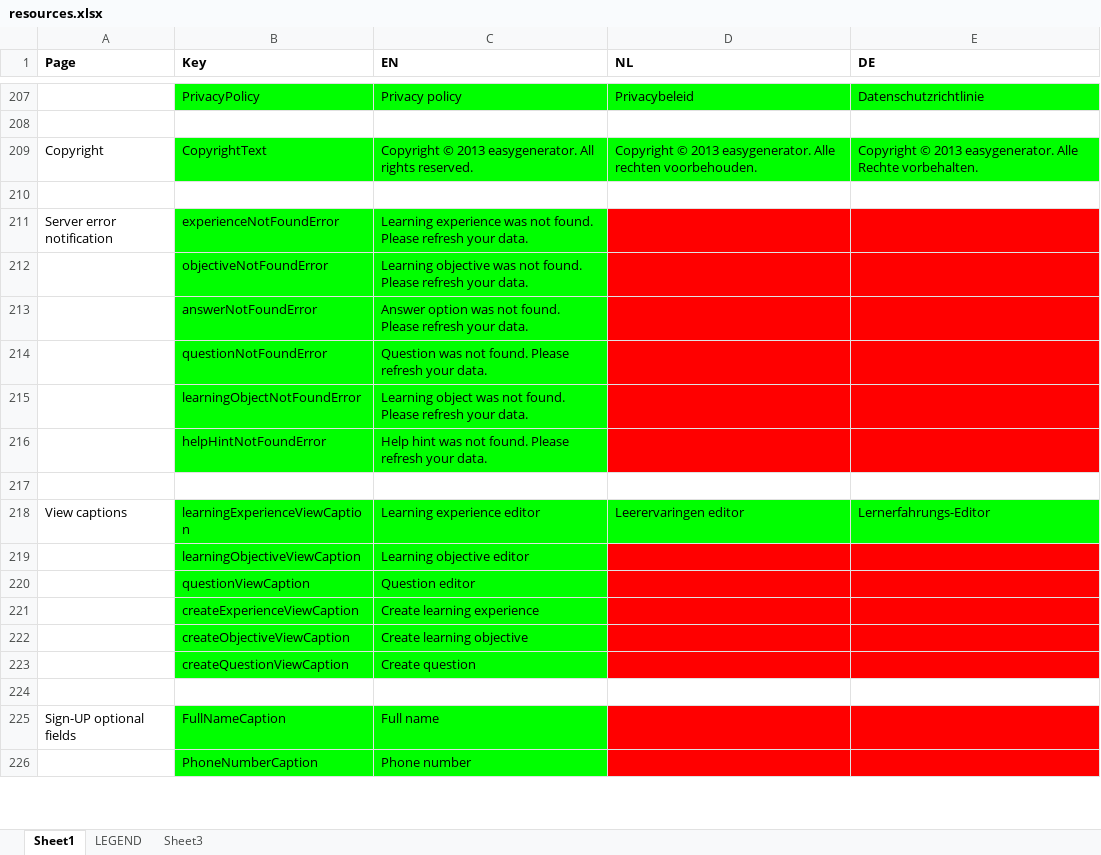
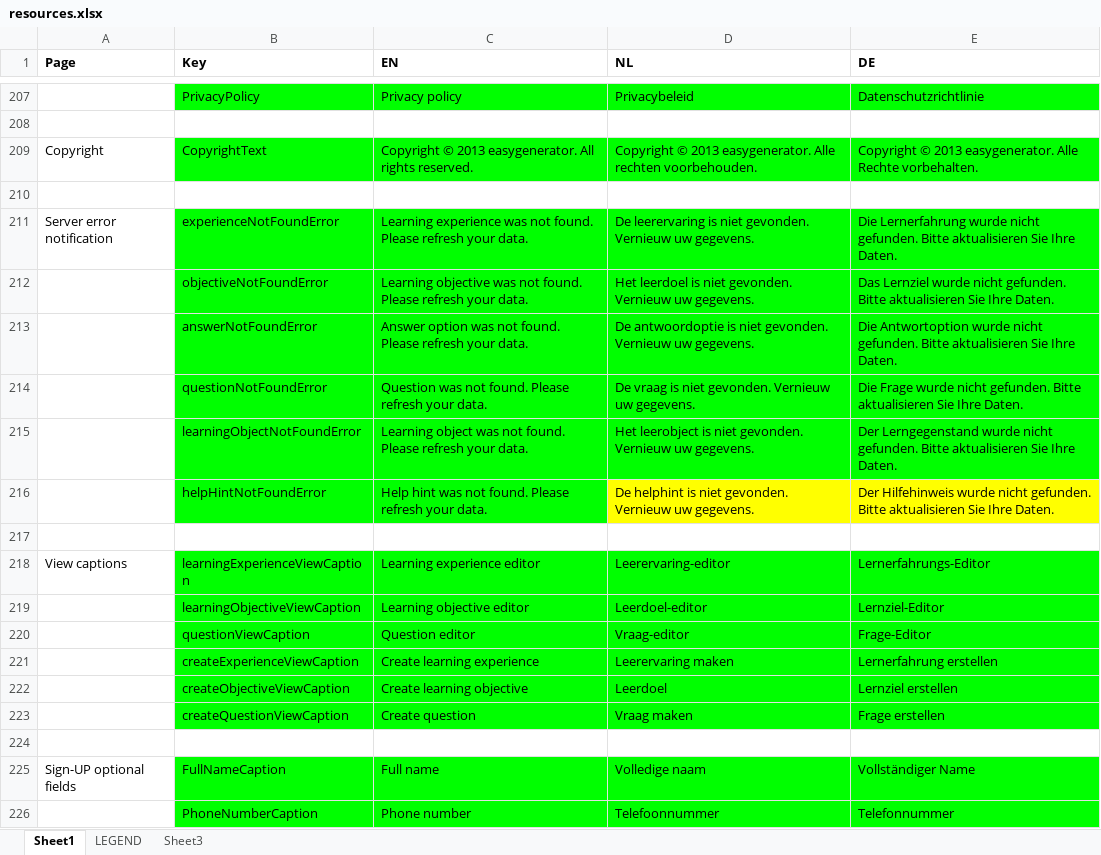
Before and after one commit to jaw4ik/assessment, an Excel workbook: sources/easygenerator.Web/App/localization/resources.xlsx, sheet Sheet1, drawn as a sheet; only a part is shown, gaps mark what is left out; values as stored, in another font and other column widths than the file's, no borders; the diff covers the shown part only; the diff names each change by its address in the sheet, - before the commit and + after, or states it on an @@ line.

```diff
--- a/sources/easygenerator.Web/App/localization/resources.xlsx (sheet Sheet1)
+++ b/sources/easygenerator.Web/App/localization/resources.xlsx (sheet Sheet1)
-D211 (NL): (empty)
+D211 (NL): De leerervaring is niet gevonden. Vernieuw uw gegevens.
-D211:E215 fill: #FF0000
+D211:E215 fill: #00FF00
-E211 (DE): (empty)
+E211 (DE): Die Lernerfahrung wurde nicht gefunden. Bitte aktualisieren Sie Ihre Daten.
-D212 (NL): (empty)
+D212 (NL): Het leerdoel is niet gevonden. Vernieuw uw gegevens.
-E212 (DE): (empty)
+E212 (DE): Das Lernziel wurde nicht gefunden. Bitte aktualisieren Sie Ihre Daten.
-D213 (NL): (empty)
+D213 (NL): De antwoordoptie is niet gevonden. Vernieuw uw gegevens.
-E213 (DE): (empty)
+E213 (DE): Die Antwortoption wurde nicht gefunden. Bitte aktualisieren Sie Ihre Daten.
-D214 (NL): (empty)
+D214 (NL): De vraag is niet gevonden. Vernieuw uw gegevens.
-E214 (DE): (empty)
+E214 (DE): Die Frage wurde nicht gefunden. Bitte aktualisieren Sie Ihre Daten.
-D215 (NL): (empty)
+D215 (NL): Het leerobject is niet gevonden. Vernieuw uw gegevens.
-E215 (DE): (empty)
+E215 (DE): Der Lerngegenstand wurde nicht gefunden. Bitte aktualisieren Sie Ihre Daten.
-D216 (NL): (empty)
+D216 (NL): De helphint is niet gevonden. Vernieuw uw gegevens.
-D216:E216 fill: #FF0000
+D216:E216 fill: #FFFF00
-E216 (DE): (empty)
+E216 (DE): Der Hilfehinweis wurde nicht gefunden. Bitte aktualisieren Sie Ihre Daten.
-D218 (NL): Leerervaringen editor
+D218 (NL): Leerervaring-editor
-D219 (NL): (empty)
+D219 (NL): Leerdoel-editor
-D219:E223 fill: #FF0000
+D219:E223 fill: #00FF00
-E219 (DE): (empty)
+E219 (DE): Lernziel-Editor
-D220 (NL): (empty)
+D220 (NL): Vraag-editor
-E220 (DE): (empty)
+E220 (DE): Frage-Editor
-D221 (NL): (empty)
+D221 (NL): Leerervaring maken
-E221 (DE): (empty)
+E221 (DE): Lernerfahrung erstellen
-D222 (NL): (empty)
+D222 (NL): Leerdoel
-E222 (DE): (empty)
+E222 (DE): Lernziel erstellen
-D223 (NL): (empty)
+D223 (NL): Vraag maken
-E223 (DE): (empty)
+E223 (DE): Frage erstellen
-D225 (NL): (empty)
+D225 (NL): Volledige naam
-D225:E226 fill: #FF0000
+D225:E226 fill: #00FF00
-E225 (DE): (empty)
+E225 (DE): Vollständiger Name
-D226 (NL): (empty)
+D226 (NL): Telefoonnummer
-E226 (DE): (empty)
+E226 (DE): Telefonnummer
```
Also changed, not shown: 38 edited cells and cell formats elsewhere in this sheet, 3 other files.
